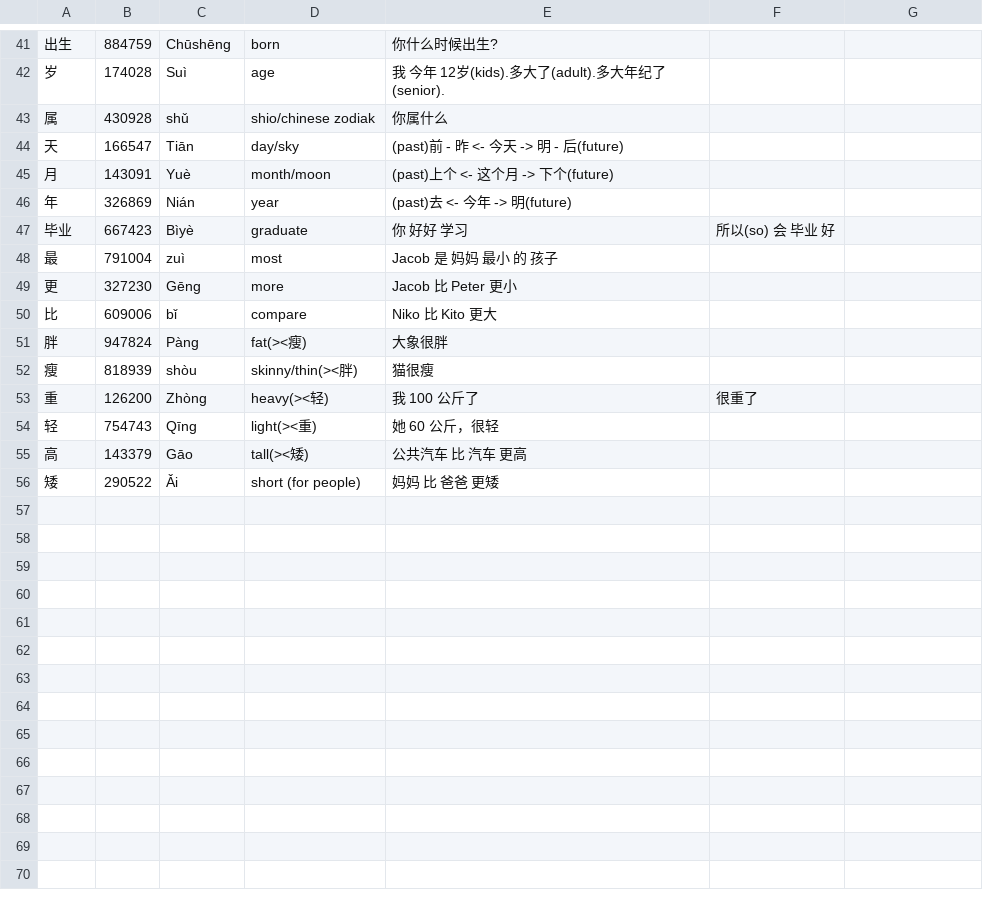
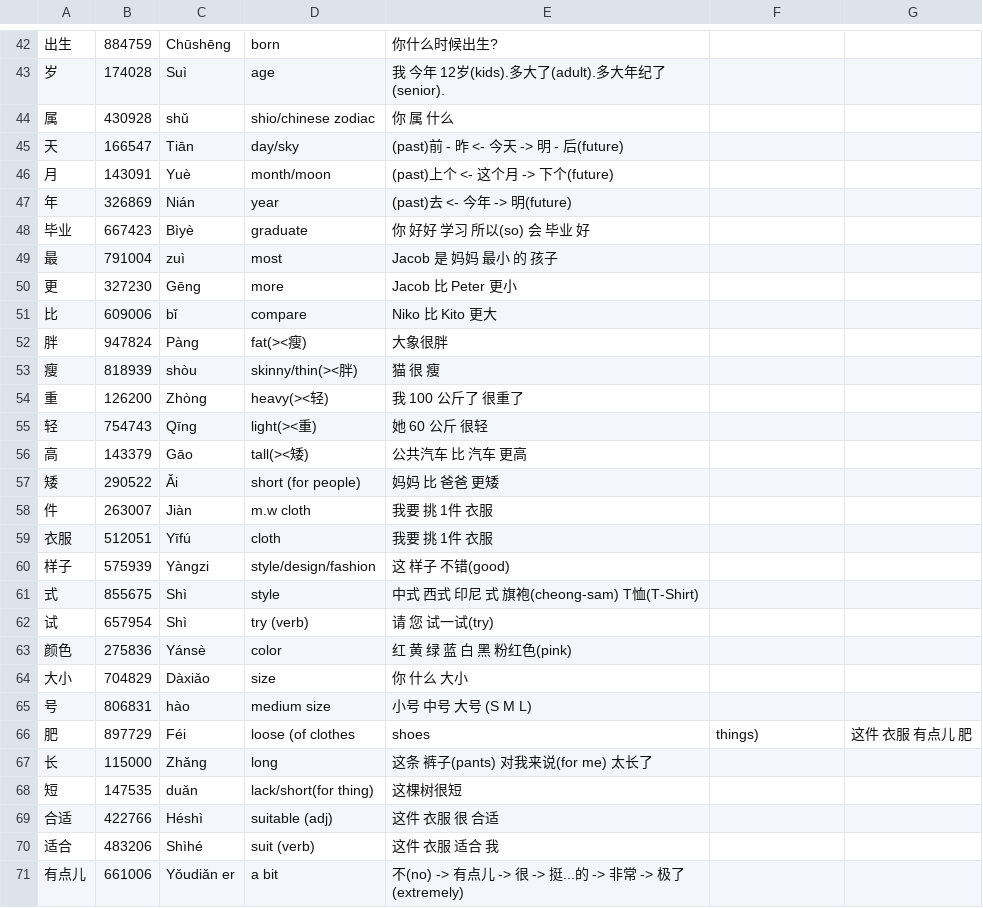
Before and after one commit to bd12930/MTL, a CSV file: test.csv, drawn as a sheet; only a part is shown, gaps mark what is left out; the diff covers the shown part only.

```diff
--- a/test.csv
+++ b/test.csv
@@ -42,3 +43,3 @@
 岁,174028,Suì,age,我 今年 12岁(kids).多大了(adult).多大年纪了(senior).
-属,430928,shǔ,shio/chinese zodiak,你属什么
+属,430928,shǔ,shio/chinese zodiac,你 属 什么
 天,166547,Tiān,day/sky,(past)前 - 昨 <- 今天 -> 明 - 后(future)
@@ -46,3 +47,3 @@
 年,326869,Nián,year,(past)去 <- 今年 -> 明(future)
-毕业,667423,Bìyè,graduate,你 好好 学习, 所以(so) 会 毕业 好
+毕业,667423,Bìyè,graduate,你 好好 学习  所以(so) 会 毕业 好
 最,791004,zuì,most,Jacob 是 妈妈 最小 的 孩子
@@ -51,6 +52,20 @@
 胖,947824,Pàng,fat(><瘦),大象很胖
-瘦,818939,shòu,skinny/thin(><胖),猫很瘦
-重,126200,Zhòng,heavy(><轻),我 100 公斤了, 很重了
-轻,754743,Qīng,light(><重),她 60 公斤，很轻
+瘦,818939,shòu,skinny/thin(><胖),猫 很 瘦
+重,126200,Zhòng,heavy(><轻),我 100 公斤了  很重了
+轻,754743,Qīng,light(><重),她 60 公斤 很轻
 高,143379,Gāo,tall(><矮),公共汽车 比 汽车 更高
 矮,290522,Ǎi,short (for people),妈妈 比 爸爸 更矮
+件,263007,Jiàn,m.w cloth,我要 挑 1件 衣服
+衣服,512051,Yīfú,cloth,我要 挑 1件 衣服
+样子,575939,Yàngzi,style/design/fashion,这 样子 不错(good)
+式,855675,Shì,style,中式  西式  印尼 式  旗袍(cheong-sam)  T恤(T-Shirt)
+试,657954,Shì,try (verb),请 您 试一试(try)
+颜色,275836,Yánsè,color,红 黄 绿 蓝 白 黑 粉红色(pink)
+大小,704829,Dàxiǎo,size,你 什么 大小
+号,806831,hào,medium size,小号 中号 大号 (S M L)
+肥,897729,Féi,loose (of clothes, shoes, things),这件 衣服 有点儿 肥
+长,115000,Zhǎng,long,这条 裤子(pants) 对我来说(for me) 太长了
+短,147535,duǎn,lack/short(for thing),这棵树很短
+合适,422766,Héshì,suitable (adj),这件 衣服 很 合适
+适合,483206,Shìhé,suit (verb),这件 衣服 适合 我
+有点儿,661006,Yǒudiǎn er,a bit,不(no) -> 有点儿 -> 很 -> 挺...的 -> 非常 -> 极了(extremely)
```
Also changed, not shown: 12 added rows and 10 edited cells elsewhere in this file, 3 other files.
